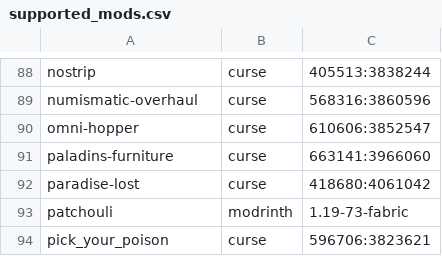
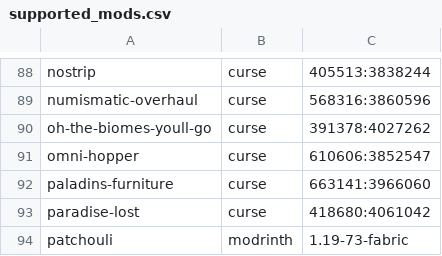
Before and after one commit to Crendgrim/DynamicCrosshairCompat, a CSV file: supported_mods.csv, drawn as a sheet; only a part is shown, gaps mark what is left out; the shorter side is filled out with more unchanged rows.

Commit message:
Add support for Oh The Biomes You'll Go

```diff
--- a/supported_mods.csv
+++ b/supported_mods.csv
@@ -89,2 +89,3 @@ nostrip,curse,405513:3838244
 numismatic-overhaul,curse,568316:3860596
+oh-the-biomes-youll-go,curse,391378:4027262
 omni-hopper,curse,610606:3852547
```
Also changed, not shown: 2 other files.
